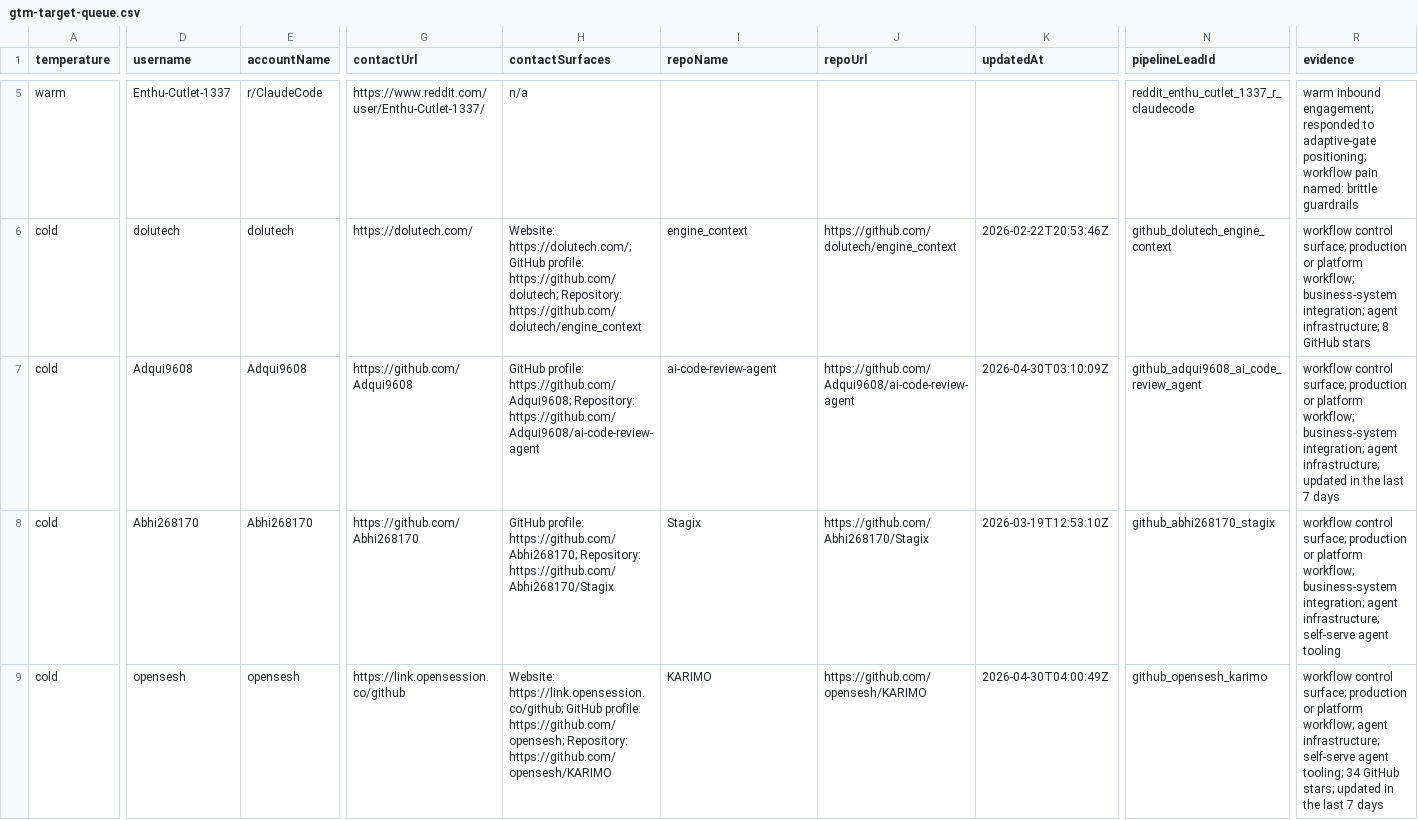
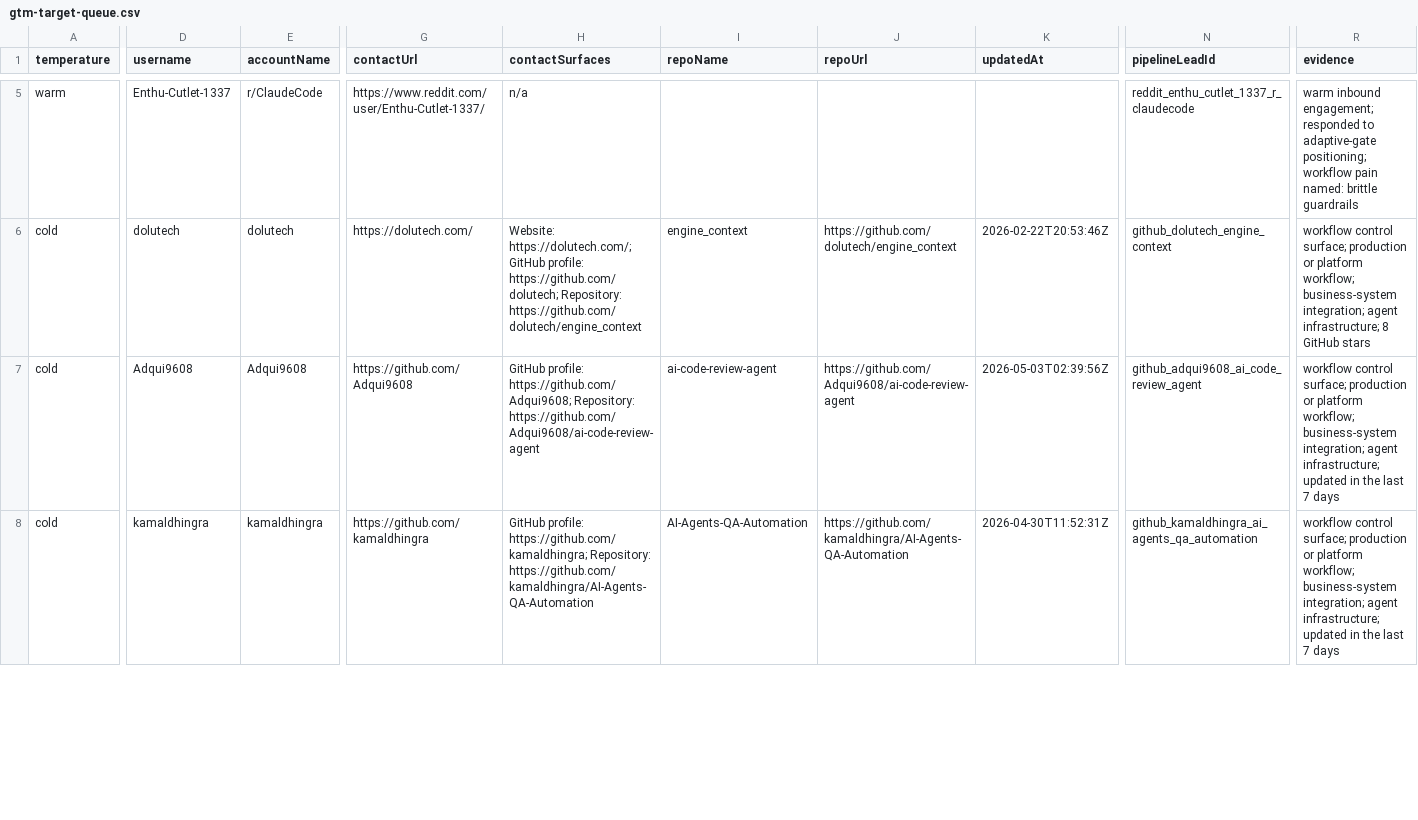
Before and after one commit to IgorGanapolsky/ThumbGate, a CSV file: docs/marketing/gtm-target-queue.csv, drawn as a sheet; only a part is shown, gaps mark what is left out; removed rows and columns are numbered as before the commit, all else as after; rows hold the shown columns only; the diff covers the shown part only; the diff names each change by its address in the sheet, - before the commit and + after, or states it on an @@ line.

Commit message:
feat(gtm): refresh evidence-backed outreach queue

```diff
--- a/docs/marketing/gtm-target-queue.csv
+++ b/docs/marketing/gtm-target-queue.csv
-K7 (updatedAt): 2026-04-30T03:10:09Z
+K7 (updatedAt): 2026-05-03T02:39:56Z
-D8 (username): Abhi268170
+D8 (username): kamaldhingra
-E8 (accountName): Abhi268170
+E8 (accountName): kamaldhingra
-G8 (contactUrl): https://github.com/Abhi268170
+G8 (contactUrl): https://github.com/kamaldhingra
-H8 (contactSurfaces): GitHub profile: https://github.com/Abhi268170; Repository: https://github.com/Abhi268170/Stagix
+H8 (contactSurfaces): GitHub profile: https://github.com/kamaldhingra; Repository: https://github.com/kamaldhingra/AI-Agents-QA-Automation
-I8 (repoName): Stagix
+I8 (repoName): AI-Agents-QA-Automation
-J8 (repoUrl): https://github.com/Abhi268170/Stagix
+J8 (repoUrl): https://github.com/kamaldhingra/AI-Agents-QA-Automation
-K8 (updatedAt): 2026-03-19T12:53:10Z
+K8 (updatedAt): 2026-04-30T11:52:31Z
-N8 (pipelineLeadId): github_abhi268170_stagix
+N8 (pipelineLeadId): github_kamaldhingra_ai_agents_qa_automation
-R8 (evidence): …agent infrastructure; self-serve agent tooling
+R8 (evidence): …agent infrastructure; updated in the last 7 days
-row 9: cold | opensesh | opensesh | https://link.opensession.co/github | Website: https://link.opensession.co/github; GitHub profile: https://github.com/opensesh; Repository: https://github.com/opensesh/KARIMO | KARIMO | https://github.com/opensesh/KARIMO | 2026-04-30T04:00:49Z | github_opensesh_karimo | workflow control surface; production or platform workflow; agent infrastructure; self-serve agent tooling; 34 GitHub stars; updated in the last 7 days
```
Also changed, not shown: 1 added row and 36 edited cells elsewhere in this file, 11 other files.
